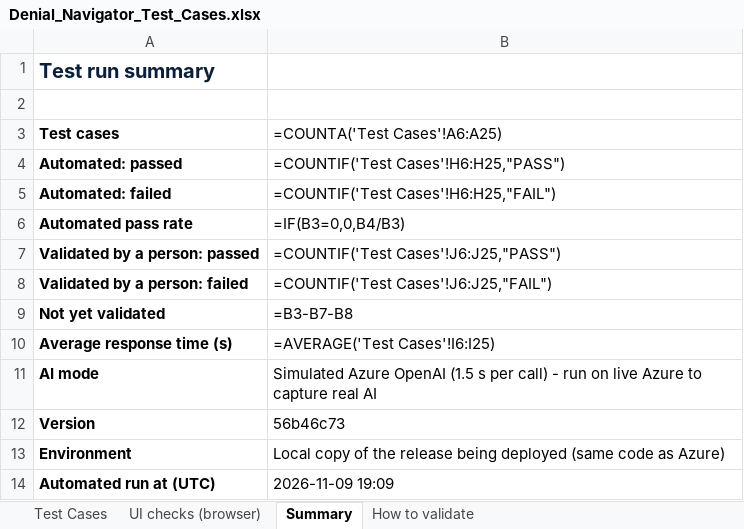
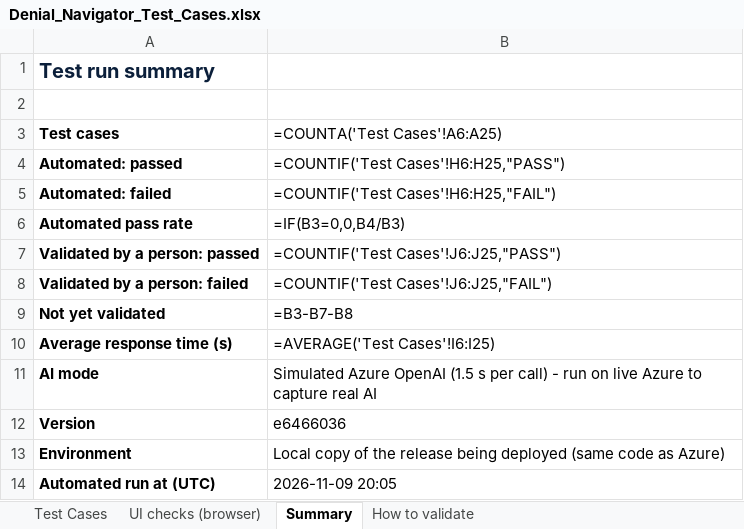
Before and after one commit to git-bonda108/claims-denial-navigator, an Excel workbook: docs/Denial_Navigator_Test_Cases.xlsx, sheet Summary, drawn as a sheet; values as stored, in another font and other column widths than the file's, no borders; formulas without a stored value are shown as written; the diff names each change by its address in the sheet, - before the commit and + after, or states it on an @@ line.

```diff
--- a/docs/Denial_Navigator_Test_Cases.xlsx (sheet Summary)
+++ b/docs/Denial_Navigator_Test_Cases.xlsx (sheet Summary)
-B12 (=COUNTA('Test Cases'!A6:A25)): 56b46c73
+B12 (=COUNTA('Test Cases'!A6:A25)): e6466036
-B14 (=COUNTA('Test Cases'!A6:A25)): 2026-11-09 19:09
+B14 (=COUNTA('Test Cases'!A6:A25)): 2026-11-09 20:05
```
Also changed, not shown: sheet UI checks (browser), sheet Test Cases, 12 other files.
